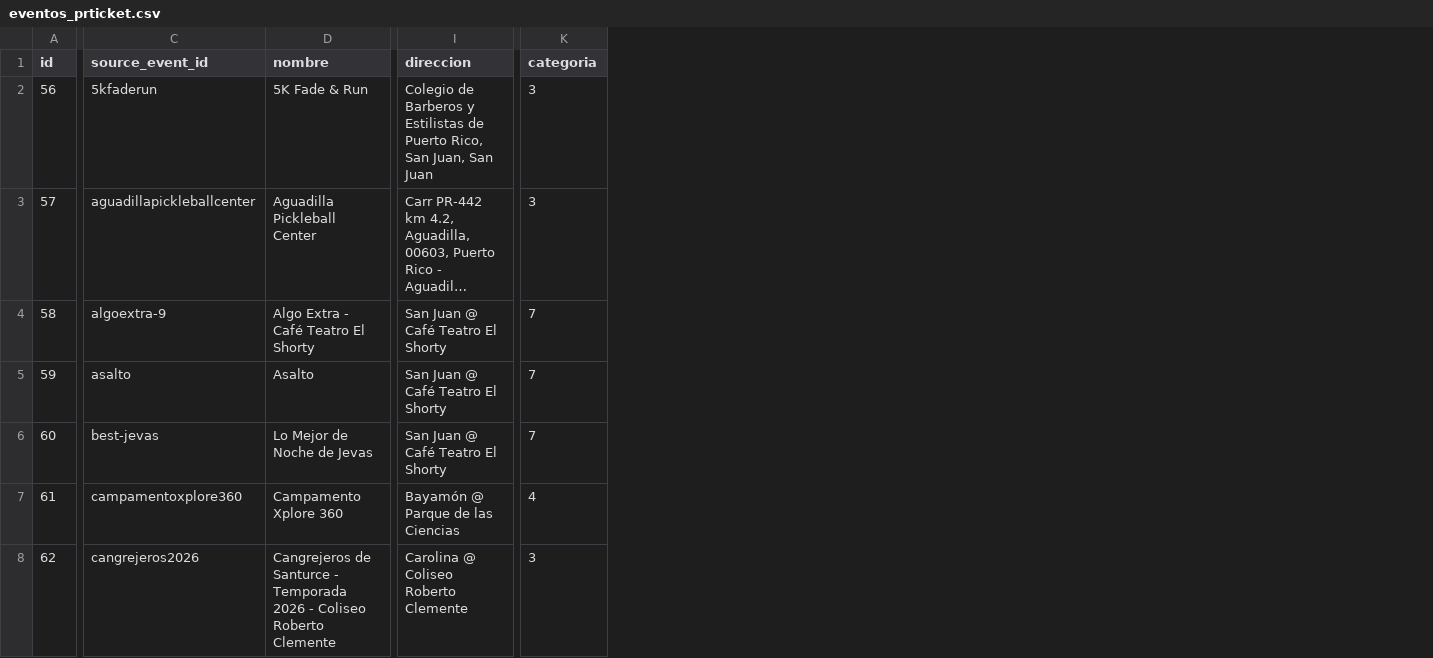
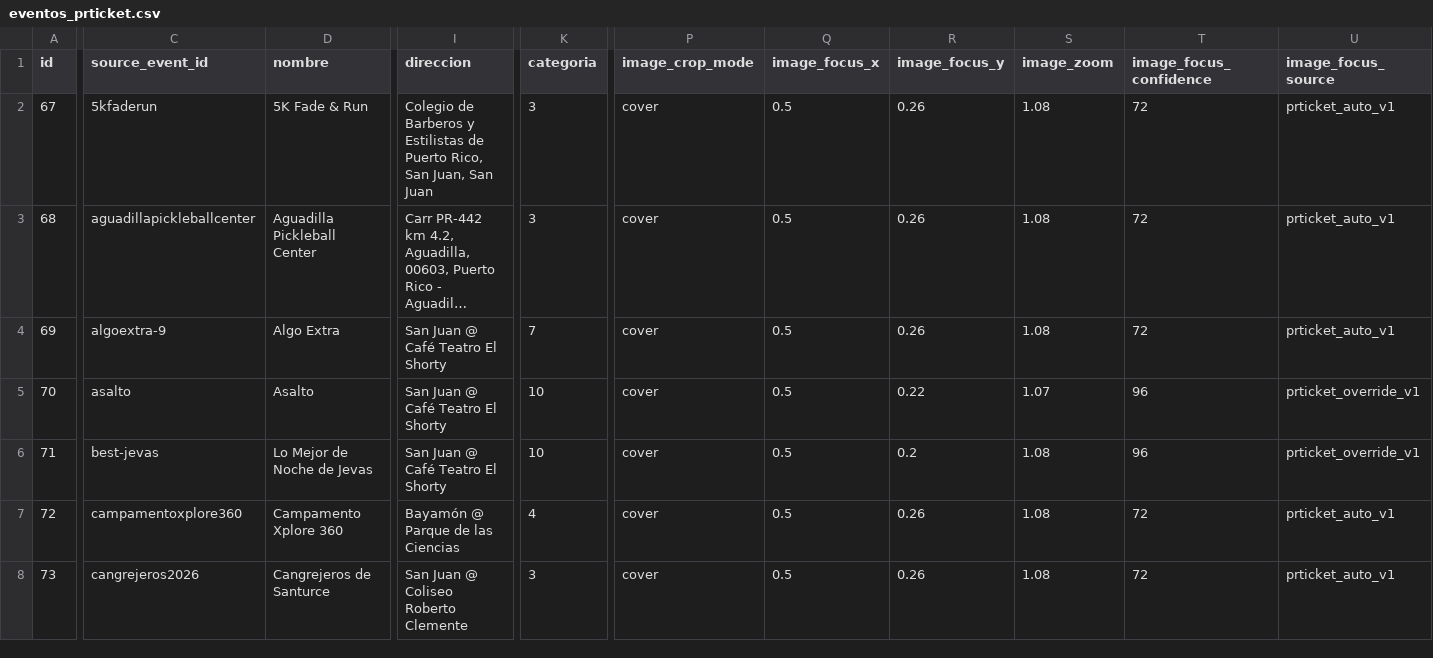
Before and after one commit to Pluciano86/findixi, a CSV file: exports/prticket/eventos_prticket.csv, drawn as a sheet; only a part is shown, gaps mark what is left out; long unchanged cells end in …; the diff covers the shown part only; the diff names each change by its address in the sheet, - before the commit and + after, or states it on an @@ line.

```diff
--- a/exports/prticket/eventos_prticket.csv
+++ b/exports/prticket/eventos_prticket.csv
+column P (image_crop_mode), rows 2-8: all cover
+column Q (image_focus_x), rows 2-8: all 0.5
+column R (image_focus_y), rows 2-8: 0.26 | 0.26 | 0.26 | 0.22 | 0.2 | 0.26 | 0.26
+column S (image_zoom), rows 2-8: 1.08 | 1.08 | 1.08 | 1.07 | 1.08 | 1.08 | 1.08
+column T (image_focus_confidence), rows 2-8: 72 | 72 | 72 | 96 | 96 | 72 | 72
+column U (image_focus_source), rows 2-8: prticket_auto_v1 | prticket_auto_v1 | prticket_auto_v1 | prticket_override_v1 | prticket_override_v1 | prticket_auto_v1 | prticket_auto_v1
@@ column A (id) renumbered from row 2 down @@
-D4 (nombre): Algo Extra - Café Teatro El Shorty
+D4 (nombre): Algo Extra
-K5:K6 (categoria): 7
+K5:K6 (categoria): 10
-D8 (nombre): Cangrejeros de Santurce - Temporada 2026 - Coliseo Roberto Clemente
+D8 (nombre): Cangrejeros de Santurce
-I8 (direccion): Carolina @ Coliseo Roberto Clemente
+I8 (direccion): San Juan @ Coliseo Roberto Clemente
```
Also changed, not shown: 2 removed rows and 14 edited cells elsewhere in this file, exports/prticket/eventoFechas_prticket.csv, exports/prticket/eventos_boleterias_prticket.csv, 26 other files.
